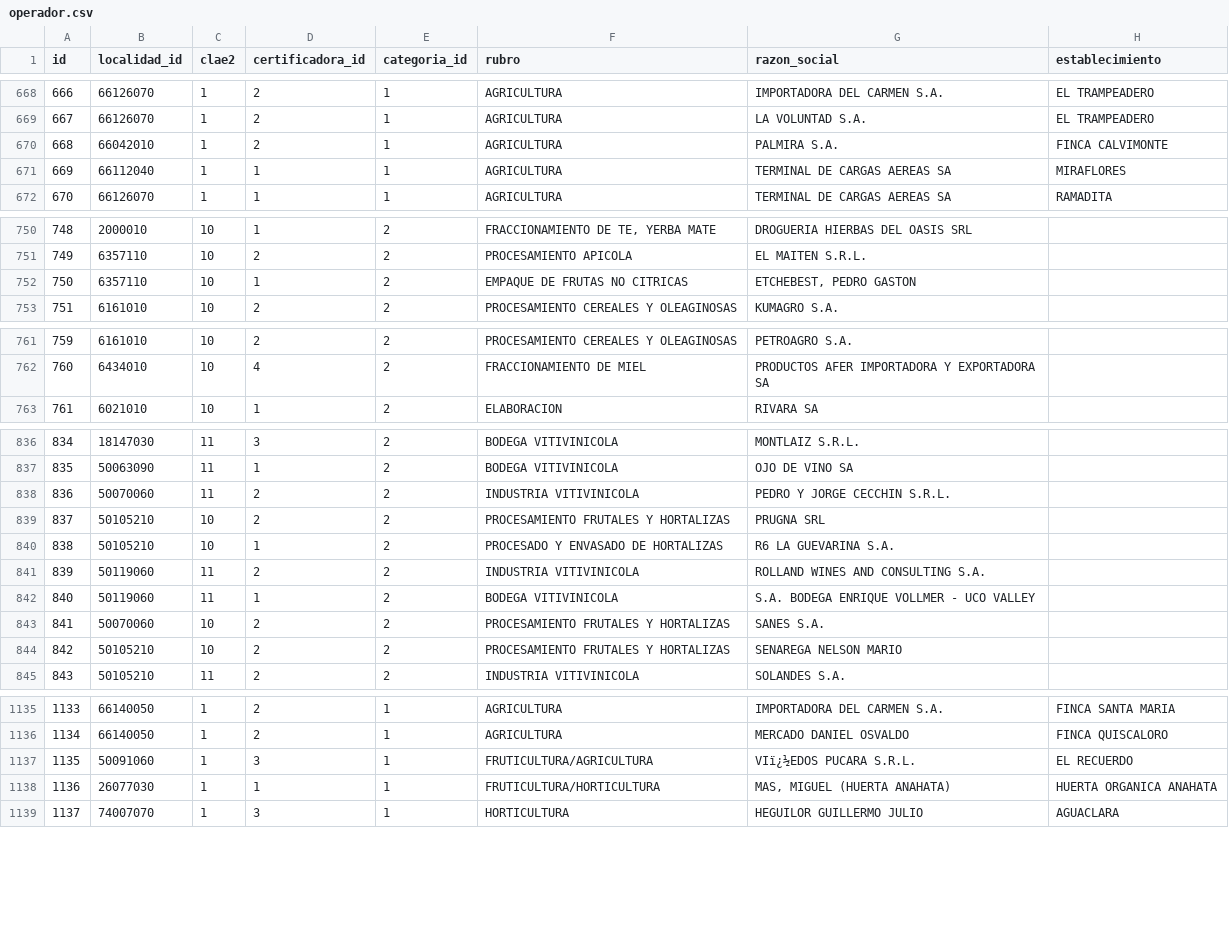
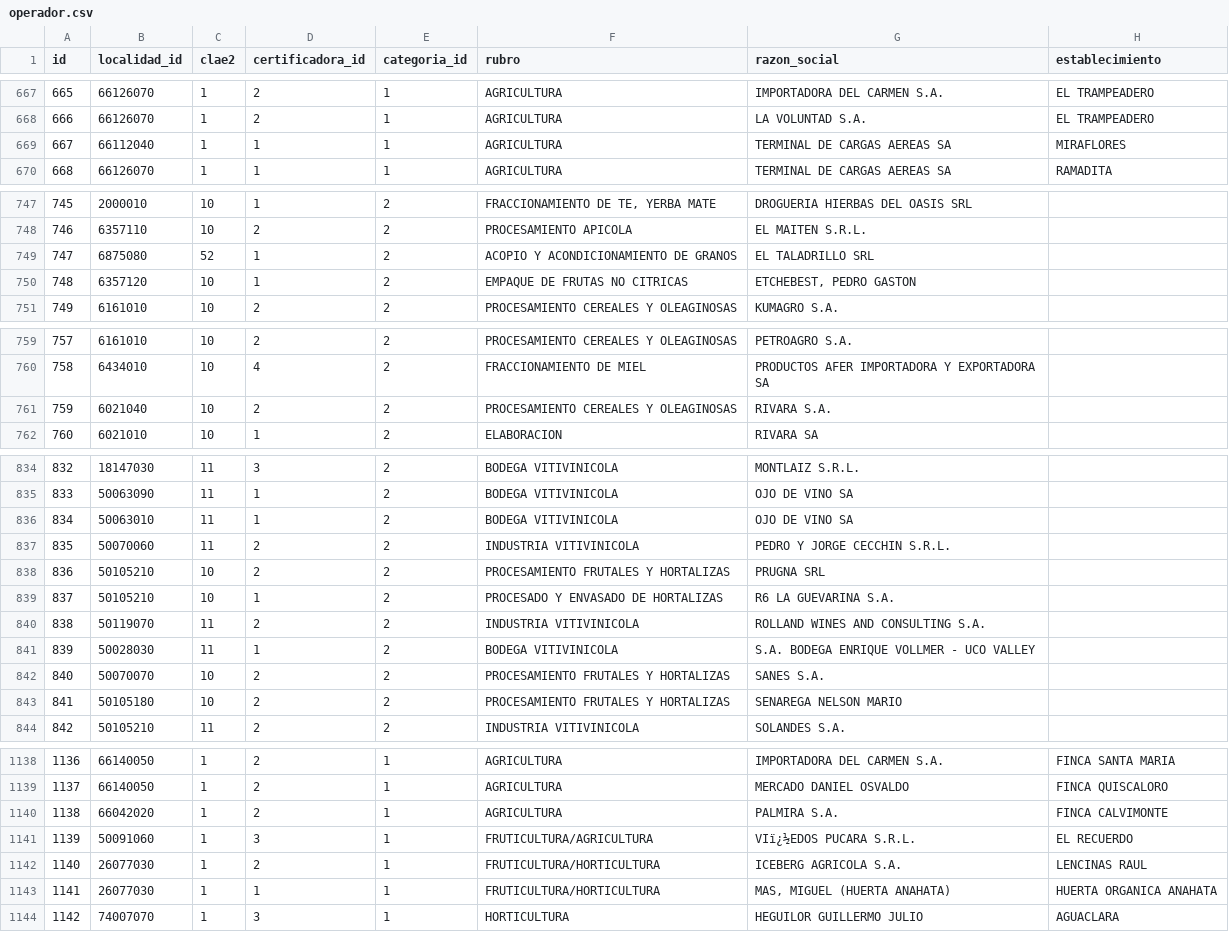
Before and after one commit to lzanela/Labo-de-datos, a CSV file: operador.csv, drawn as a sheet; only a part is shown, gaps mark what is left out; removed rows and columns are numbered as before the commit, all else as after; the diff covers the shown part only; the diff names each change by its address in the sheet, - before the commit and + after, or states it on an @@ line.

Commit message:
Edge case not replacing existing localidades

```diff
--- a/operador.csv
+++ b/operador.csv
@@ column A (id) renumbered from row 105 down @@
-row 670: 668 | 66042010 | 1 | 2 | 1 | AGRICULTURA | PALMIRA S.A. | FINCA CALVIMONTE
+row 749: 747 | 6875080 | 52 | 1 | 2 | ACOPIO Y ACONDICIONAMIENTO DE GRANOS | EL TALADRILLO SRL
-B750 (localidad_id): 6357110
+B750 (localidad_id): 6357120
+row 761: 759 | 6021040 | 10 | 2 | 2 | PROCESAMIENTO CEREALES Y OLEAGINOSAS | RIVARA S.A.
+row 836: 834 | 50063010 | 11 | 1 | 2 | BODEGA VITIVINICOLA | OJO DE VINO SA
-B840 (localidad_id): 50119060
+B840 (localidad_id): 50119070
-B841 (localidad_id): 50119060
+B841 (localidad_id): 50028030
-B842 (localidad_id): 50070060
+B842 (localidad_id): 50070070
-B843 (localidad_id): 50105210
+B843 (localidad_id): 50105180
+row 1140: 1138 | 66042020 | 1 | 2 | 1 | AGRICULTURA | PALMIRA S.A. | FINCA CALVIMONTE
@@ row 690 moved to row 1142: 1140 @@
```
Also changed, not shown: 3 added rows, 3 removed rows, 10 moved rows and 18 edited cells elsewhere in this file, producto.csv, 1 other file.
